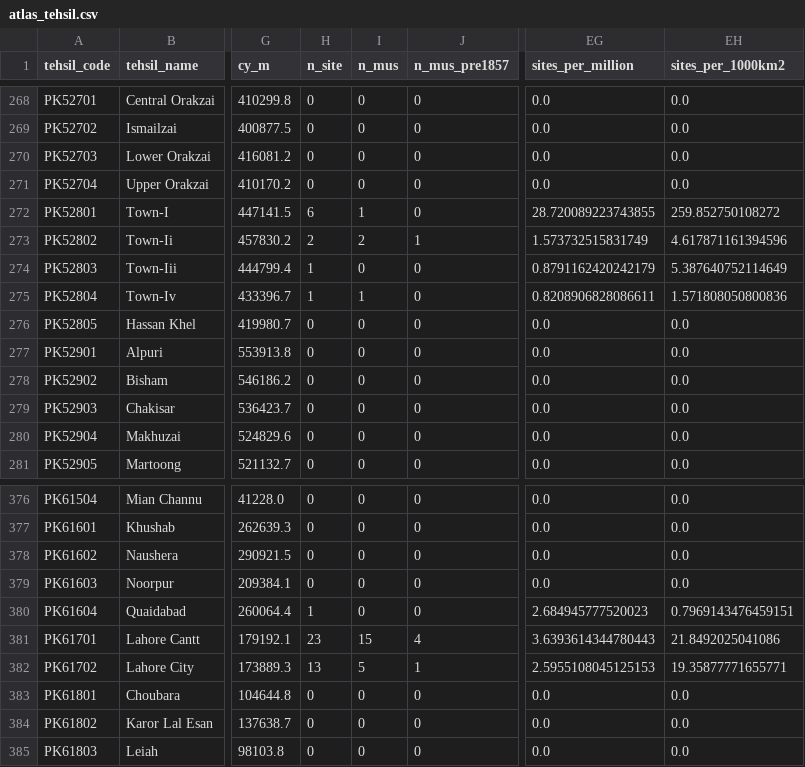
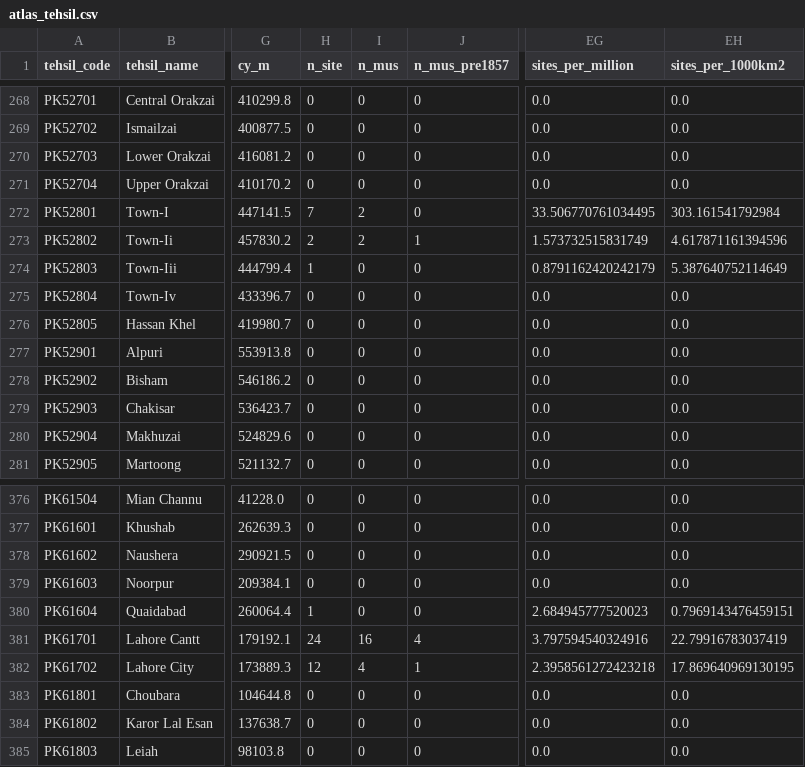
Before and after one commit to RaufNawaz/Sufi-Shrines, a CSV file: pipeline/gis/atlas/atlas_tehsil.csv, drawn as a sheet; only a part is shown, gaps mark what is left out; the diff names each change by its address in the sheet, - before the commit and + after, or states it on an @@ line.

```diff
--- a/pipeline/gis/atlas/atlas_tehsil.csv
+++ b/pipeline/gis/atlas/atlas_tehsil.csv
-H272 (n_site): 6
+H272 (n_site): 7
-I272 (n_mus): 1
+I272 (n_mus): 2
-EG272 (sites_per_million): 28.720089223743855
+EG272 (sites_per_million): 33.506770761034495
-EH272 (sites_per_1000km2): 259.852750108272
+EH272 (sites_per_1000km2): 303.161541792984
-H275 (n_site): 1
+H275 (n_site): 0
-I275 (n_mus): 1
+I275 (n_mus): 0
-EG275 (sites_per_million): 0.8208906828086611
+EG275 (sites_per_million): 0.0
-EH275 (sites_per_1000km2): 1.571808050800836
+EH275 (sites_per_1000km2): 0.0
-H381 (n_site): 23
+H381 (n_site): 24
-I381 (n_mus): 15
+I381 (n_mus): 16
-EG381 (sites_per_million): 3.6393614344780443
+EG381 (sites_per_million): 3.797594540324916
-EH381 (sites_per_1000km2): 21.8492025041086
+EH381 (sites_per_1000km2): 22.79916783037419
-H382 (n_site): 13
+H382 (n_site): 12
-I382 (n_mus): 5
+I382 (n_mus): 4
-EG382 (sites_per_million): 2.5955108045125153
+EG382 (sites_per_million): 2.3958561272423218
-EH382 (sites_per_1000km2): 19.35877771655771
+EH382 (sites_per_1000km2): 17.869640969130195
```
Also changed, not shown: pipeline/gis/atlas/atlas_sites.csv, pipeline/gis/shrine_sources/district_counts/archive_location_check.csv, 40 other files.
